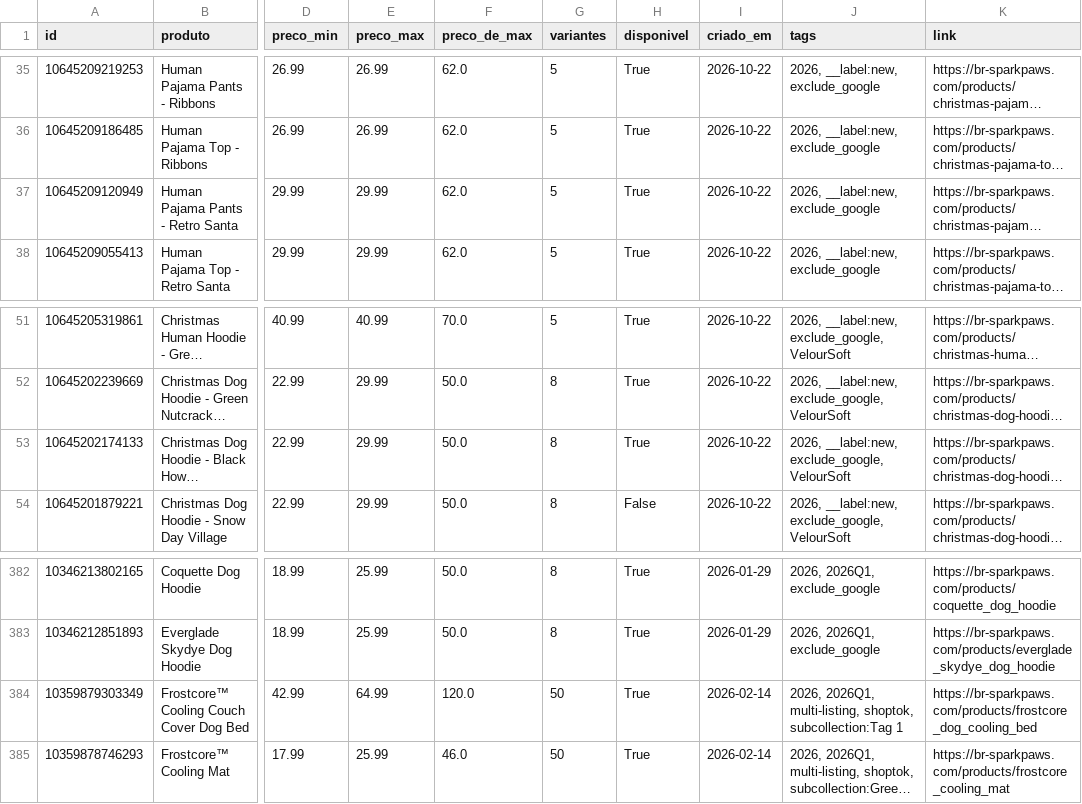
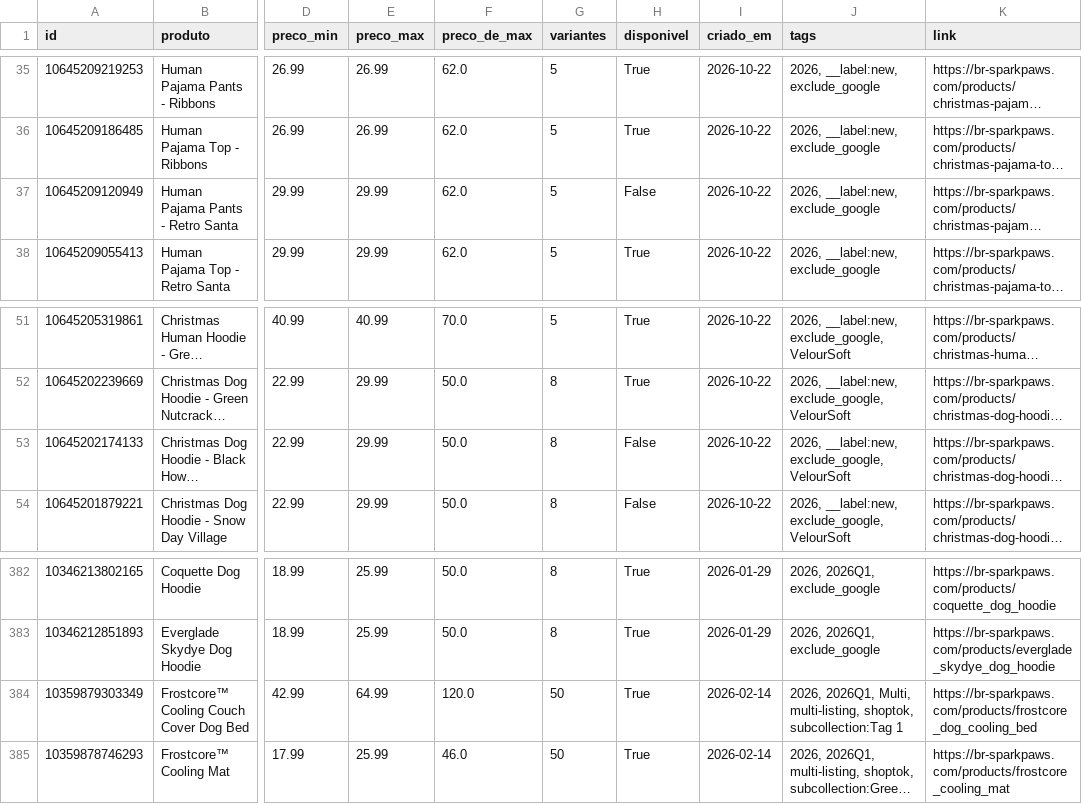
Before and after one commit to helioncontato1-coder/coletor-dados, a CSV file: dados/lojas/br-sparkpaws.com.csv, drawn as a sheet; only a part is shown, gaps mark what is left out; long unchanged cells end in …; the diff names each change by its address in the sheet, - before the commit and + after, or states it on an @@ line.

```diff
--- a/dados/lojas/br-sparkpaws.com.csv
+++ b/dados/lojas/br-sparkpaws.com.csv
-H37 (disponivel): True
+H37 (disponivel): False
-H53 (disponivel): True
+H53 (disponivel): False
-J384 (tags): 2026, 2026Q1, multi-listing, shoptok,…
+J384 (tags): 2026, 2026Q1, Multi, multi-listing, shoptok,…
```
Also changed, not shown: dados/lojas/mudancas.csv, dados/lojas/pelsbarn.com.csv, 1 other file.
